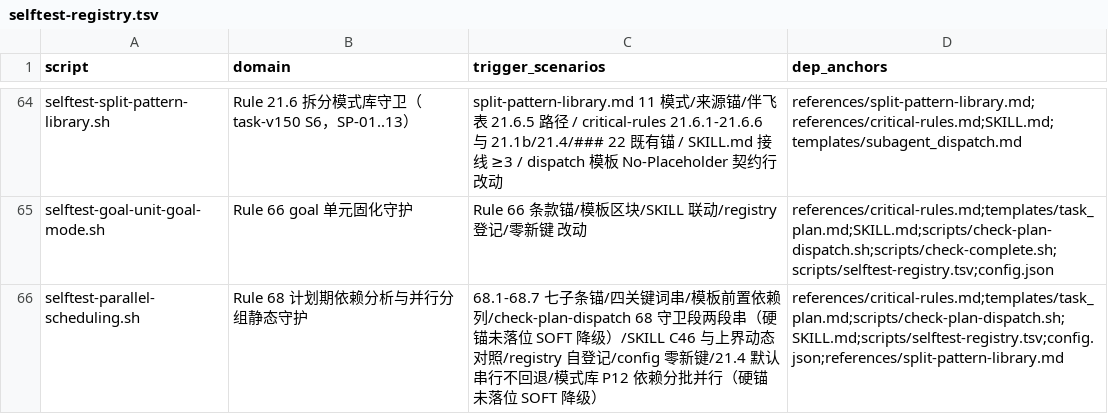
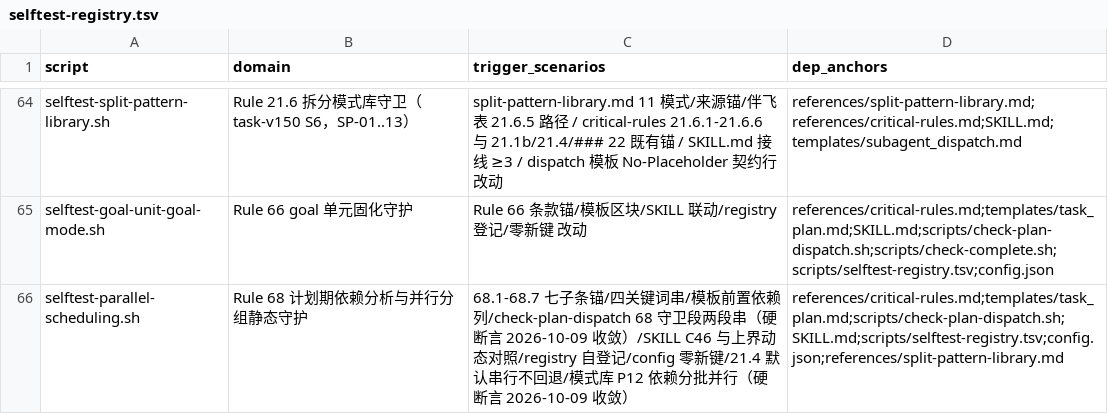
Before and after one commit to napoler/task-planner-skill, a TSV file: skills/task-planner/scripts/selftest-registry.tsv, drawn as a sheet; only a part is shown, gaps mark what is left out.

Commit message:
fix(task-planner): task-v153/Phase4 — V1 三轮回归归零（七脚本钉值级联+SKILL:9 词序还原）+CR F1-F8 修复（组标记注解形态兜底/awk 列位重置/裸管道+转义/SOFT 收敛硬断言/探针锚代码行/68.5 全名/SKILL 枚举 66/WF-10+三仓文档 1-68 级联），CR 二轮 APPROVED，ΣFAIL 65/65=0

```diff
--- a/skills/task-planner/scripts/selftest-registry.tsv
+++ b/skills/task-planner/scripts/selftest-registry.tsv
@@ -65,2 +65,2 @@ selftest-split-pattern-library.sh	Rule 21.6 拆分模式库守卫（task-v150 S6
 selftest-goal-unit-goal-mode.sh	Rule 66 goal 单元固化守护	Rule 66 条款锚/模板区块/SKILL 联动/registry 登记/零新键 改动	references/critical-rules.md;templates/task_plan.md;SKILL.md;scripts/check-plan-dispatch.sh;scripts/check-complete.sh;scripts/selftest-registry.tsv;config.json
-selftest-parallel-scheduling.sh	Rule 68 计划期依赖分析与并行分组静态守护	68.1-68.7 七子条锚/四关键词串/模板前置依赖列/check-plan-dispatch 68 守卫段两段串（硬锚未落位 SOFT 降级）/SKILL C46 与上界动态对照/registry 自登记/config 零新键/21.4 默认串行不回退/模式库 P12 依赖分批并行（硬锚未落位 SOFT 降级）	references/critical-rules.md;templates/task_plan.md;scripts/check-plan-dispatch.sh;SKILL.md;scripts/selftest-registry.tsv;config.json;references/split-pattern-library.md
+selftest-parallel-scheduling.sh	Rule 68 计划期依赖分析与并行分组静态守护	68.1-68.7 七子条锚/四关键词串/模板前置依赖列/check-plan-dispatch 68 守卫段两段串（硬断言 2026-10-09 收敛）/SKILL C46 与上界动态对照/registry 自登记/config 零新键/21.4 默认串行不回退/模式库 P12 依赖分批并行（硬断言 2026-10-09 收敛）	references/critical-rules.md;templates/task_plan.md;scripts/check-plan-dispatch.sh;SKILL.md;scripts/selftest-registry.tsv;config.json;references/split-pattern-library.md
```
Also changed, not shown: 14 other files.
